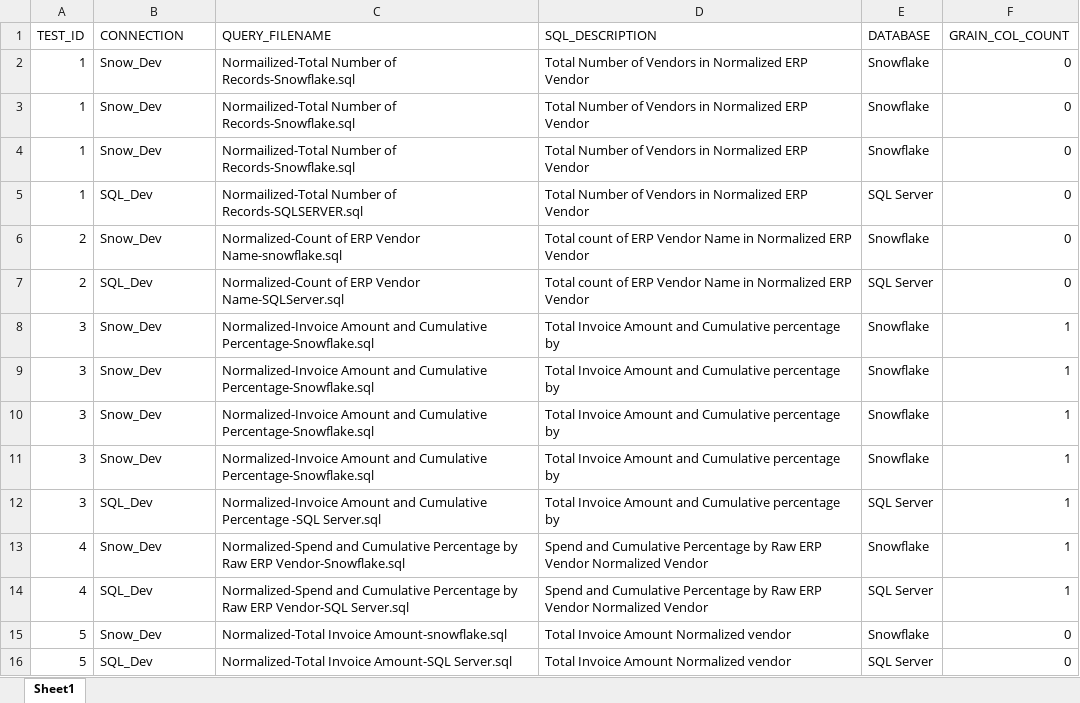
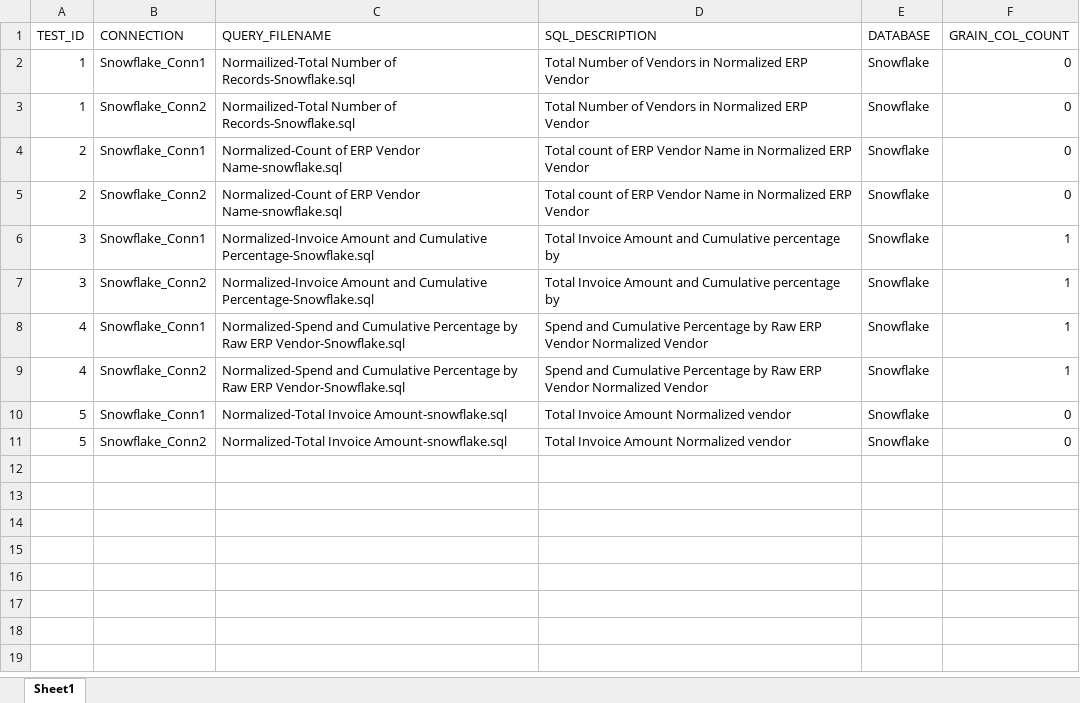
Before and after one commit to GokulReghunath-hub/QueryReconcilator_Snowscape, an Excel workbook: InputFiles/Detailed Connection File.xlsx, sheet Sheet1, drawn as a sheet; values as stored, in another font and other column widths than the file's, no borders; removed rows and columns are numbered as before the commit, all else as after; the diff names each change by its address in the sheet, - before the commit and + after, or states it on an @@ line.

```diff
--- a/InputFiles/Detailed Connection File.xlsx (sheet Sheet1)
+++ b/InputFiles/Detailed Connection File.xlsx (sheet Sheet1)
-B2 (CONNECTION): Snow_Dev
+B2 (CONNECTION): Snowflake_Conn1
-B3 (CONNECTION): Snow_Dev
+B3 (CONNECTION): Snowflake_Conn2
-row 4: 1 | Snow_Dev | Normailized-Total Number of Records-Snowflake.sql | Total Number of Vendors in Normalized ERP Vendor | Snowflake | 0
-row 5: 1 | SQL_Dev | Normailized-Total Number of Records-SQLSERVER.sql | Total Number of Vendors in Normalized ERP Vendor | SQL Server | 0
-B4 (CONNECTION): Snow_Dev
+B4 (CONNECTION): Snowflake_Conn1
-B5 (CONNECTION): SQL_Dev
+B5 (CONNECTION): Snowflake_Conn2
-C5 (QUERY_FILENAME): …ERP Vendor Name-SQLServer.sql
+C5 (QUERY_FILENAME): …ERP Vendor Name-snowflake.sql
-E5 (DATABASE): SQL Server
+E5 (DATABASE): Snowflake
-B6 (CONNECTION): Snow_Dev
+B6 (CONNECTION): Snowflake_Conn1
-B7 (CONNECTION): Snow_Dev
+B7 (CONNECTION): Snowflake_Conn2
-row 10: 3 | Snow_Dev | Normalized-Invoice Amount and Cumulative Percentage-Snowflake.sql | Total Invoice Amount and Cumulative percentage by | Snowflake | 1
-row 11: 3 | Snow_Dev | Normalized-Invoice Amount and Cumulative Percentage-Snowflake.sql | Total Invoice Amount and Cumulative percentage by | Snowflake | 1
-row 12: 3 | SQL_Dev | Normalized-Invoice Amount and Cumulative Percentage -SQL Server.sql | Total Invoice Amount and Cumulative percentage by | SQL Server | 1
-B8 (CONNECTION): Snow_Dev
+B8 (CONNECTION): Snowflake_Conn1
-B9 (CONNECTION): SQL_Dev
+B9 (CONNECTION): Snowflake_Conn2
-C9 (QUERY_FILENAME): …Raw ERP Vendor-SQL Server.sql
+C9 (QUERY_FILENAME): …Raw ERP Vendor-Snowflake.sql
-E9 (DATABASE): SQL Server
+E9 (DATABASE): Snowflake
-B10 (CONNECTION): Snow_Dev
+B10 (CONNECTION): Snowflake_Conn1
-B11 (CONNECTION): SQL_Dev
+B11 (CONNECTION): Snowflake_Conn2
-C11 (QUERY_FILENAME): Normalized-Total Invoice Amount-SQL Server.sql
+C11 (QUERY_FILENAME): Normalized-Total Invoice Amount-snowflake.sql
-E11 (DATABASE): SQL Server
+E11 (DATABASE): Snowflake
```
Also changed, not shown: InputFiles/Master_File_Accelerator.xlsx, 9 other files.
